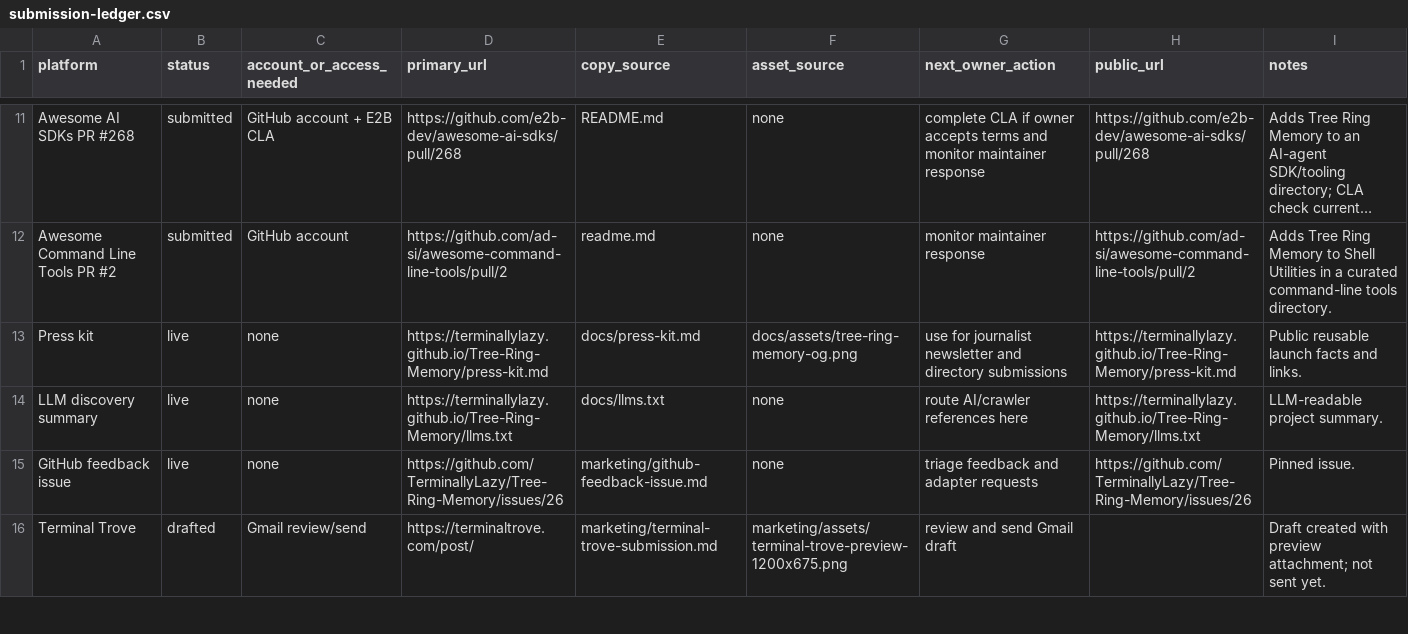
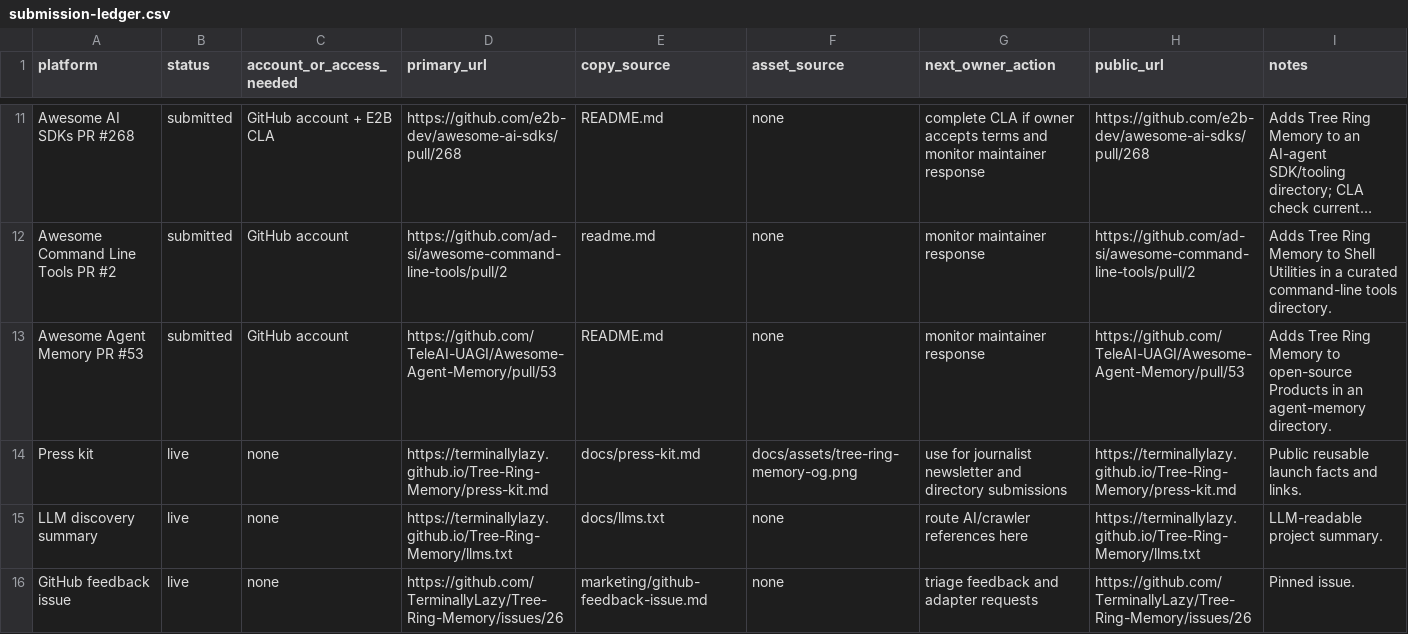
Before and after one commit to TerminallyLazy/Tree-Ring-Memory, a CSV file: marketing/submission-ledger.csv, drawn as a sheet; only a part is shown, gaps mark what is left out; the shorter side is filled out with more unchanged rows; long unchanged cells end in …; the diff names each change by its address in the sheet, - before the commit and + after, or states it on an @@ line.

Commit message:
Record agent memory directory submission

```diff
--- a/marketing/submission-ledger.csv
+++ b/marketing/submission-ledger.csv
+row 13: Awesome Agent Memory PR #53 | submitted | GitHub account | https://github.com/TeleAI-UAGI/Awesome-Agent-Memory/pull/53 | README.md | none | monitor maintainer response | https://github.com/TeleAI-UAGI/Awesome-Agent-Memory/pull/53 | Adds Tree Ring Memory to open-source Products in an agent-memory directory.
```
Also changed, not shown: marketing/outreach-crm.csv, 2 other files.
